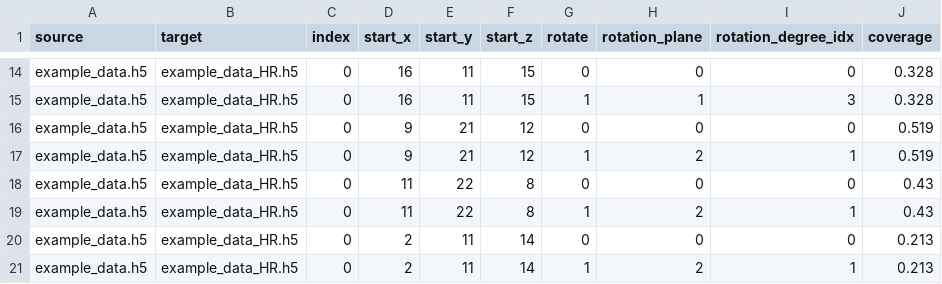
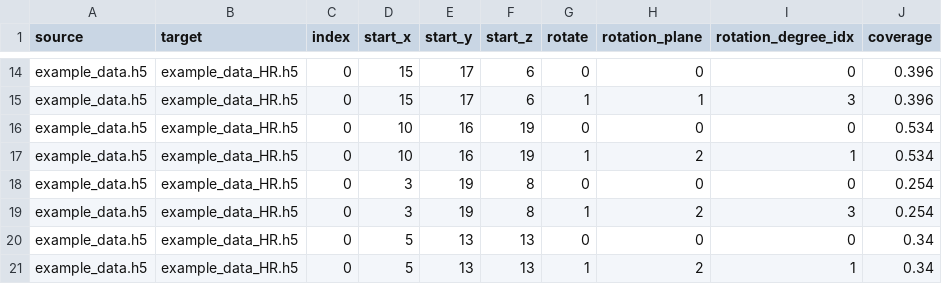
Before and after one commit to subhadeep-sg/4DFlowNet, a CSV file: data/test16.csv, drawn as a sheet; only a part is shown, gaps mark what is left out; the diff covers the shown part only; the diff names each change by its address in the sheet, - before the commit and + after, or states it on an @@ line.

```diff
--- a/data/test16.csv
+++ b/data/test16.csv
-D14:D15 (start_x): 16
+D14:D15 (start_x): 15
-E14:E15 (start_y): 11
+E14:E15 (start_y): 17
-F14:F15 (start_z): 15
+F14:F15 (start_z): 6
-J14:J15 (coverage): 0.328
+J14:J15 (coverage): 0.396
-D16:D17 (start_x): 9
+D16:D17 (start_x): 10
-E16:E17 (start_y): 21
+E16:E17 (start_y): 16
-F16:F17 (start_z): 12
+F16:F17 (start_z): 19
-J16:J17 (coverage): 0.519
+J16:J17 (coverage): 0.534
-D18:D19 (start_x): 11
+D18:D19 (start_x): 3
-E18:E19 (start_y): 22
+E18:E19 (start_y): 19
-J18:J19 (coverage): 0.43
+J18:J19 (coverage): 0.254
-I19 (rotation_degree_idx): 1
+I19 (rotation_degree_idx): 3
-D20:D21 (start_x): 2
+D20:D21 (start_x): 5
-E20:E21 (start_y): 11
+E20:E21 (start_y): 13
-F20:F21 (start_z): 14
+F20:F21 (start_z): 13
-J20:J21 (coverage): 0.213
+J20:J21 (coverage): 0.34
```
Also changed, not shown: 54 edited cells elsewhere in this file, 2 other files.
